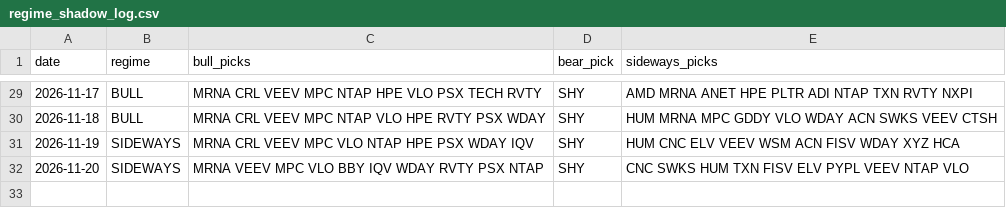
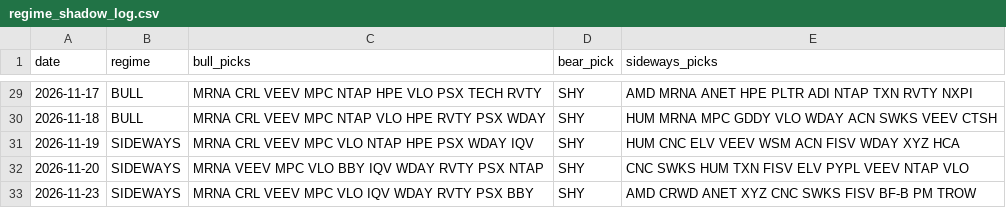
Before and after one commit to shubhamkumarsingh91-lgtm/AI-Paper-Trading-Bot, a CSV file: state/regime_shadow_log.csv, drawn as a sheet; only a part is shown, gaps mark what is left out; the diff names each change by its address in the sheet, - before the commit and + after, or states it on an @@ line.

Commit message:
regime paper update [skip ci]

```diff
--- a/state/regime_shadow_log.csv
+++ b/state/regime_shadow_log.csv
+row 33: 2026-11-23 | SIDEWAYS | MRNA CRL VEEV MPC VLO IQV WDAY RVTY PSX BBY | SHY | AMD CRWD ANET XYZ CNC SWKS FISV BF-B PM TROW
```
Also changed, not shown: state/regime_scorecard.csv, 2 other files.
